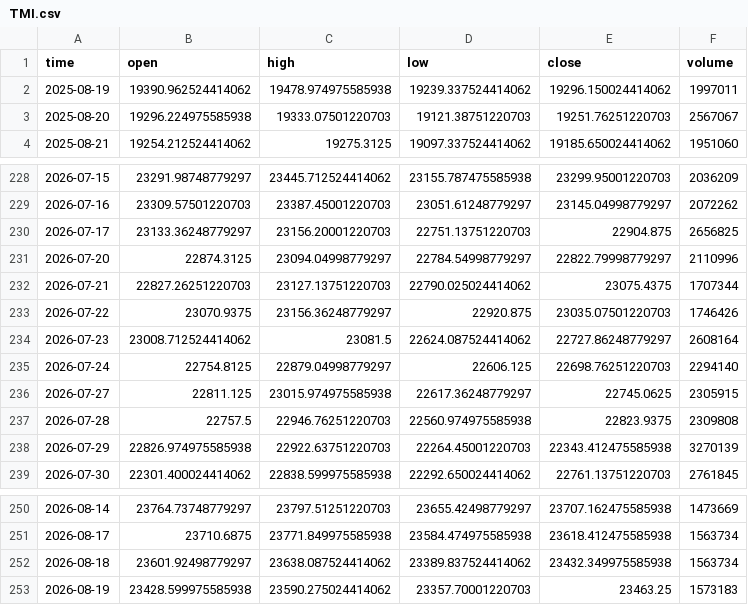
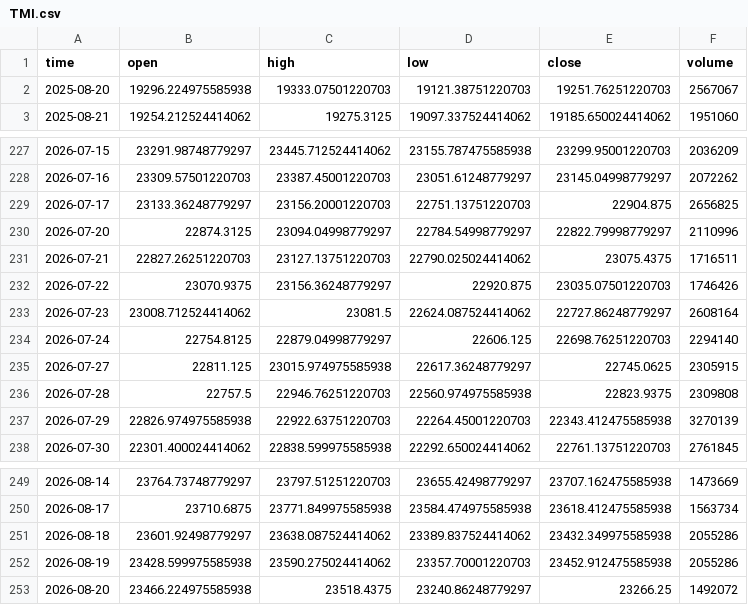
Before and after one commit to dgalaska1/TMI, a CSV file: data/TMI.csv, drawn as a sheet; only a part is shown, gaps mark what is left out.

```diff
--- a/data/TMI.csv
+++ b/data/TMI.csv
@@ -1,3 +1,2 @@
 time,open,high,low,close,volume
-2025-08-19,19390.962524414062,19478.974975585938,19239.337524414062,19296.150024414062,1997011
 2025-08-20,19296.224975585938,19333.07501220703,19121.38751220703,19251.76251220703,2567067
@@ -231,3 +230,3 @@ time,open,high,low,close,volume
 2026-07-20,22874.3125,23094.04998779297,22784.54998779297,22822.79998779297,2110996
-2026-07-21,22827.26251220703,23127.13751220703,22790.025024414062,23075.4375,1707344
+2026-07-21,22827.26251220703,23127.13751220703,22790.025024414062,23075.4375,1716511
 2026-07-22,23070.9375,23156.36248779297,22920.875,23035.07501220703,1746426
@@ -251,3 +250,4 @@ time,open,high,low,close,volume
 2026-08-17,23710.6875,23771.849975585938,23584.474975585938,23618.412475585938,1563734
-2026-08-18,23601.92498779297,23638.087524414062,23389.837524414062,23432.349975585938,1563734
-2026-08-19,23428.599975585938,23590.275024414062,23357.70001220703,23463.25,1573183
+2026-08-18,23601.92498779297,23638.087524414062,23389.837524414062,23432.349975585938,2055286
+2026-08-19,23428.599975585938,23590.275024414062,23357.70001220703,23452.912475585938,2055286
+2026-08-20,23466.224975585938,23518.4375,23240.86248779297,23266.25,1492072
```
